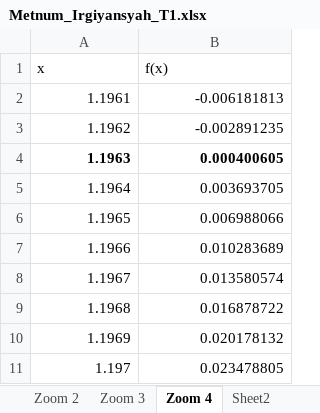
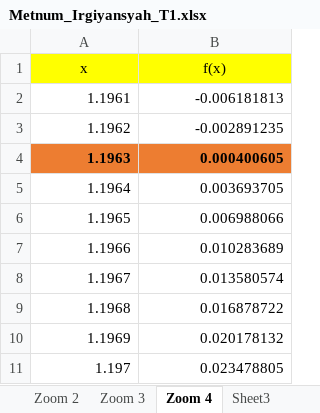
Before and after one commit to irgiys/metnum, an Excel workbook: Tugas1/Metnum_Irgiyansyah_T1.xlsx, sheet Zoom 4, drawn as a sheet; values as stored, in another font and other column widths than the file's, no borders; charts and pictures not drawn; the diff names each change by its address in the sheet, - before the commit and + after, or states it on an @@ line.

```diff
--- a/Tugas1/Metnum_Irgiyansyah_T1.xlsx (sheet Zoom 4)
+++ b/Tugas1/Metnum_Irgiyansyah_T1.xlsx (sheet Zoom 4)
-sheet tab: Sheet2
+sheet tab: Sheet3
@@ A1:B1 fill: none → #FFFF00, alignment: left → center @@
-A4:B4 fill: none
+A4:B4 fill: #ED7D31
```
Also changed, not shown: sheet Sheet1, sheet Zoom 2, sheet Zoom 3, sheet Zoom 1, charts or pictures, 2 other files.
